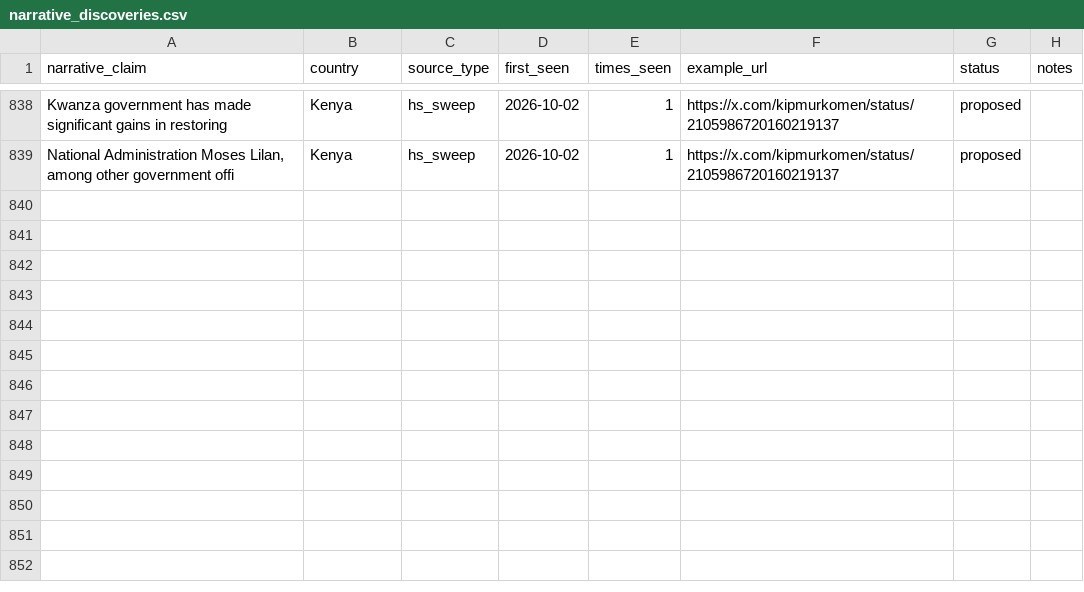
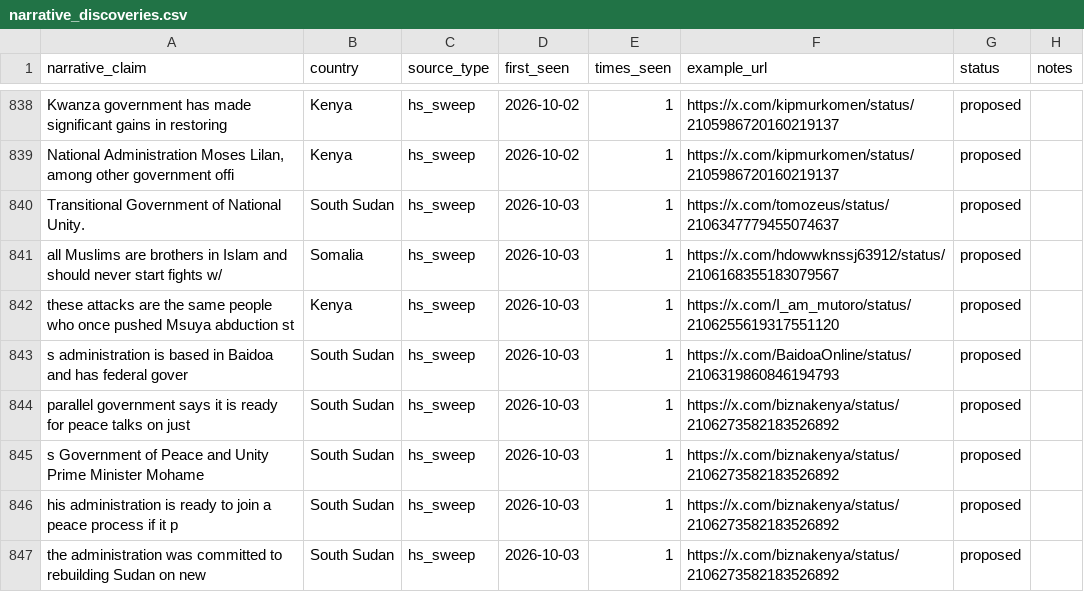
Before and after one commit to KSvend/IRIS, a CSV file: monitoring/autolearn/narrative_discoveries.csv, drawn as a sheet; only a part is shown, gaps mark what is left out; the diff names each change by its address in the sheet, - before the commit and + after, or states it on an @@ line.

```diff
--- a/monitoring/autolearn/narrative_discoveries.csv
+++ b/monitoring/autolearn/narrative_discoveries.csv
+row 840: Transitional Government of National Unity. | South Sudan | hs_sweep | 2026-10-03 | 1 | https://x.com/tomozeus/status/2106347779455074637 | proposed
+row 841: all Muslims are brothers in Islam and should never start fights w/ | Somalia | hs_sweep | 2026-10-03 | 1 | https://x.com/hdowwknssj63912/status/2106168355183079567 | proposed
+row 842: these attacks are the same people who once pushed Msuya abduction st | Kenya | hs_sweep | 2026-10-03 | 1 | https://x.com/I_am_mutoro/status/2106255619317551120 | proposed
+row 843: s administration is based in Baidoa and has federal gover | South Sudan | hs_sweep | 2026-10-03 | 1 | https://x.com/BaidoaOnline/status/2106319860846194793 | proposed
+row 844: parallel government says it is ready for peace talks on just | South Sudan | hs_sweep | 2026-10-03 | 1 | https://x.com/biznakenya/status/2106273582183526892 | proposed
+row 845: s Government of Peace and Unity Prime Minister Mohame | South Sudan | hs_sweep | 2026-10-03 | 1 | https://x.com/biznakenya/status/2106273582183526892 | proposed
+row 846: his administration is ready to join a peace process if it p | South Sudan | hs_sweep | 2026-10-03 | 1 | https://x.com/biznakenya/status/2106273582183526892 | proposed
+row 847: the administration was committed to rebuilding Sudan on new | South Sudan | hs_sweep | 2026-10-03 | 1 | https://x.com/biznakenya/status/2106273582183526892 | proposed
```
Also changed, not shown: monitoring/autolearn/learned_keywords_hs.csv, monitoring/autolearn/toxic_handles.csv, 6 other files.
